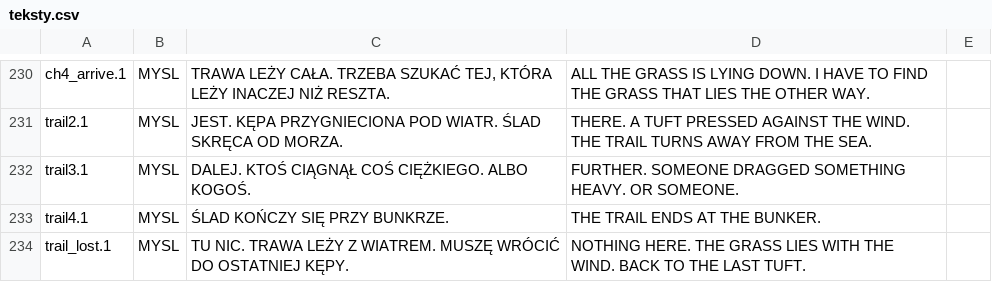
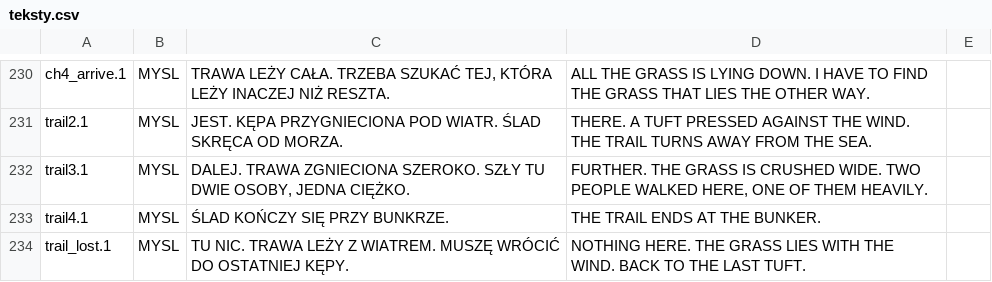
Before and after one commit to chili-chip/chili-gray-ascii, a CSV file: story/teksty.csv, drawn as a sheet; only a part is shown, gaps mark what is left out; the diff covers the shown part only.

```diff
--- a/story/teksty.csv
+++ b/story/teksty.csv
@@ -231,3 +231,3 @@ ch4_arrive.1;MYSL;TRAWA LEŻY CAŁA. TRZEBA SZUKAĆ TEJ, KTÓRA LEŻY INACZEJ NI
 trail2.1;MYSL;JEST. KĘPA PRZYGNIECIONA POD WIATR. ŚLAD SKRĘCA OD MORZA.;THERE. A TUFT PRESSED AGAINST THE WIND. THE TRAIL TURNS AWAY FROM THE SEA.
-trail3.1;MYSL;DALEJ. KTOŚ CIĄGNĄŁ COŚ CIĘŻKIEGO. ALBO KOGOŚ.;FURTHER. SOMEONE DRAGGED SOMETHING HEAVY. OR SOMEONE.
+trail3.1;MYSL;DALEJ. TRAWA ZGNIECIONA SZEROKO. SZŁY TU DWIE OSOBY, JEDNA CIĘŻKO.;FURTHER. THE GRASS IS CRUSHED WIDE. TWO PEOPLE WALKED HERE, ONE OF THEM HEAVILY.
 trail4.1;MYSL;ŚLAD KOŃCZY SIĘ PRZY BUNKRZE.;THE TRAIL ENDS AT THE BUNKER.
```
Also changed, not shown: 2 added rows and 14 edited cells elsewhere in this file, 2 other files.
